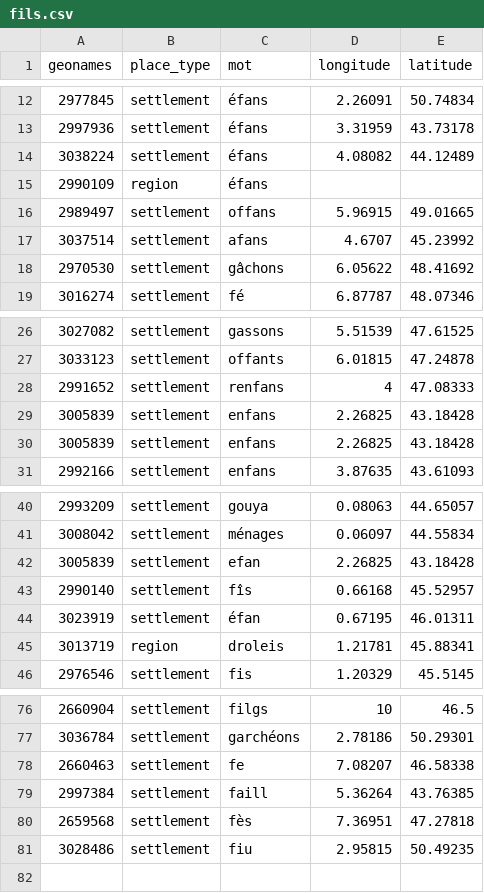
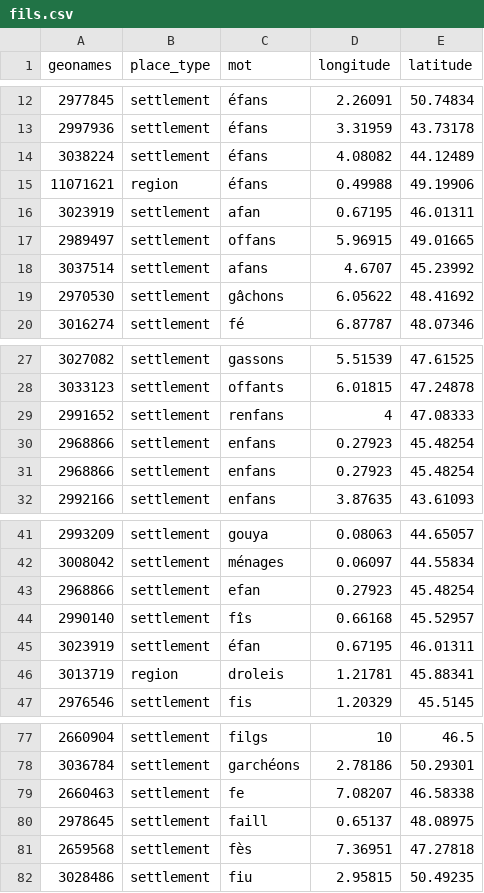
Before and after one commit to DEFI-COLaF/Parabole, a CSV file: 4_visualisation_carte/1_import_qgis/fils.csv, drawn as a sheet; only a part is shown, gaps mark what is left out.

```diff
--- a/4_visualisation_carte/1_import_qgis/fils.csv
+++ b/4_visualisation_carte/1_import_qgis/fils.csv
@@ -14,3 +14,4 @@ geonames,place_type,mot,longitude,latitude
 3038224,settlement,éfans,4.08082,44.12489
-2990109,region,éfans,,
+11071621,region,éfans,0.49988,49.19906
+3023919,settlement,afan,0.67195,46.01311
 2989497,settlement,offans,5.96915,49.01665
@@ -28,4 +29,4 @@ geonames,place_type,mot,longitude,latitude
 2991652,settlement,renfans,4,47.08333
-3005839,settlement,enfans,2.26825,43.18428
-3005839,settlement,enfans,2.26825,43.18428
+2968866,settlement,enfans,0.27923,45.48254
+2968866,settlement,enfans,0.27923,45.48254
 2992166,settlement,enfans,3.87635,43.61093
@@ -41,3 +42,3 @@ geonames,place_type,mot,longitude,latitude
 3008042,settlement,ménages,0.06097,44.55834
-3005839,settlement,efan,2.26825,43.18428
+2968866,settlement,efan,0.27923,45.48254
 2990140,settlement,fîs,0.66168,45.52957
@@ -78,3 +79,3 @@ geonames,place_type,mot,longitude,latitude
 2660463,settlement,fe,7.08207,46.58338
-2997384,settlement,faill,5.36264,43.76385
+2978645,settlement,faill,0.65137,48.08975
 2659568,settlement,fès,7.36951,47.27818
```
Also changed, not shown: 4_visualisation_carte/1_import_qgis/avoir.csv, 4_visualisation_carte/1_import_qgis/deux.csv, 18 other files.
